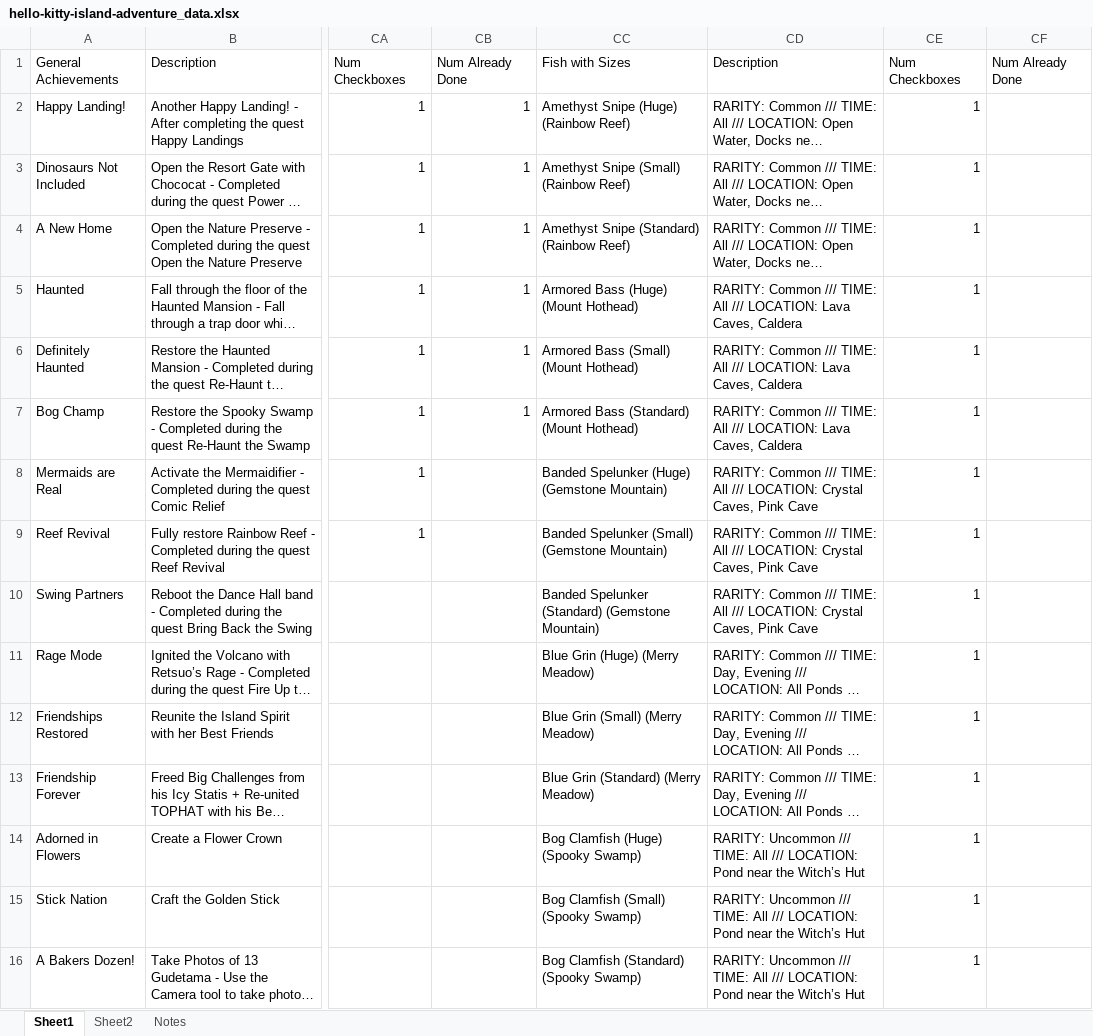
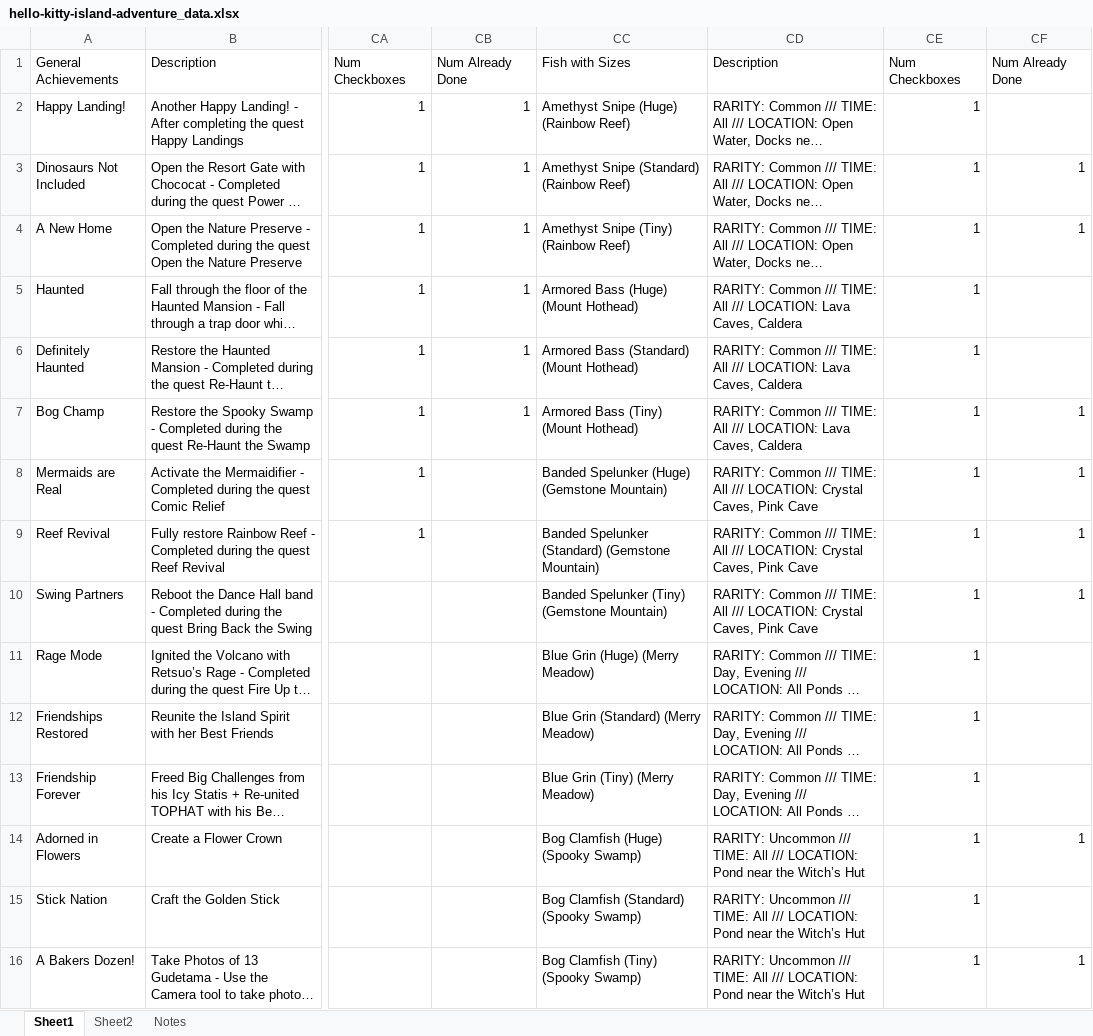
Before and after one commit to cngrindstaff/Achievement-Vault, an Excel workbook: public/games/hello-kitty-island-adventure/hello-kitty-island-adventure_data.xlsx, sheet Sheet1, drawn as a sheet; only a part is shown, gaps mark what is left out; long unchanged cells end in …; values as stored, in another font and other column widths than the file's, no cell formats; conditional formats not drawn; the diff covers the shown part only; the diff names each change by its address in the sheet, - before the commit and + after, or states it on an @@ line.

```diff
--- a/public/games/hello-kitty-island-adventure/hello-kitty-island-adventure_data.xlsx (sheet Sheet1)
+++ b/public/games/hello-kitty-island-adventure/hello-kitty-island-adventure_data.xlsx (sheet Sheet1)
-CC3: Amethyst Snipe (Small) (Rainbow Reef)
+CC3: Amethyst Snipe (Standard) (Rainbow Reef)
-CF3:CF4: (empty)
+CF3:CF4: 1
-CC4: Amethyst Snipe (Standard) (Rainbow Reef)
+CC4: Amethyst Snipe (Tiny) (Rainbow Reef)
-CC6: Armored Bass (Small) (Mount Hothead)
+CC6: Armored Bass (Standard) (Mount Hothead)
-CC7: Armored Bass (Standard) (Mount Hothead)
+CC7: Armored Bass (Tiny) (Mount Hothead)
-CF7:CF10: (empty)
+CF7:CF10: 1
-CC9: Banded Spelunker (Small) (Gemstone Mountain)
+CC9: Banded Spelunker (Standard) (Gemstone Mountain)
-CC10: Banded Spelunker (Standard) (Gemstone Mountain)
+CC10: Banded Spelunker (Tiny) (Gemstone Mountain)
-CC12: Blue Grin (Small) (Merry Meadow)
+CC12: Blue Grin (Standard) (Merry Meadow)
-CC13: Blue Grin (Standard) (Merry Meadow)
+CC13: Blue Grin (Tiny) (Merry Meadow)
-CF14: (empty)
+CF14: 1
-CC15: Bog Clamfish (Small) (Spooky Swamp)
+CC15: Bog Clamfish (Standard) (Spooky Swamp)
-CC16: Bog Clamfish (Standard) (Spooky Swamp)
+CC16: Bog Clamfish (Tiny) (Spooky Swamp)
-CF16: (empty)
+CF16: 1
```
Also changed, not shown: 22 added rows, 22 removed rows and 111 edited cells elsewhere in this sheet, cell formats.
